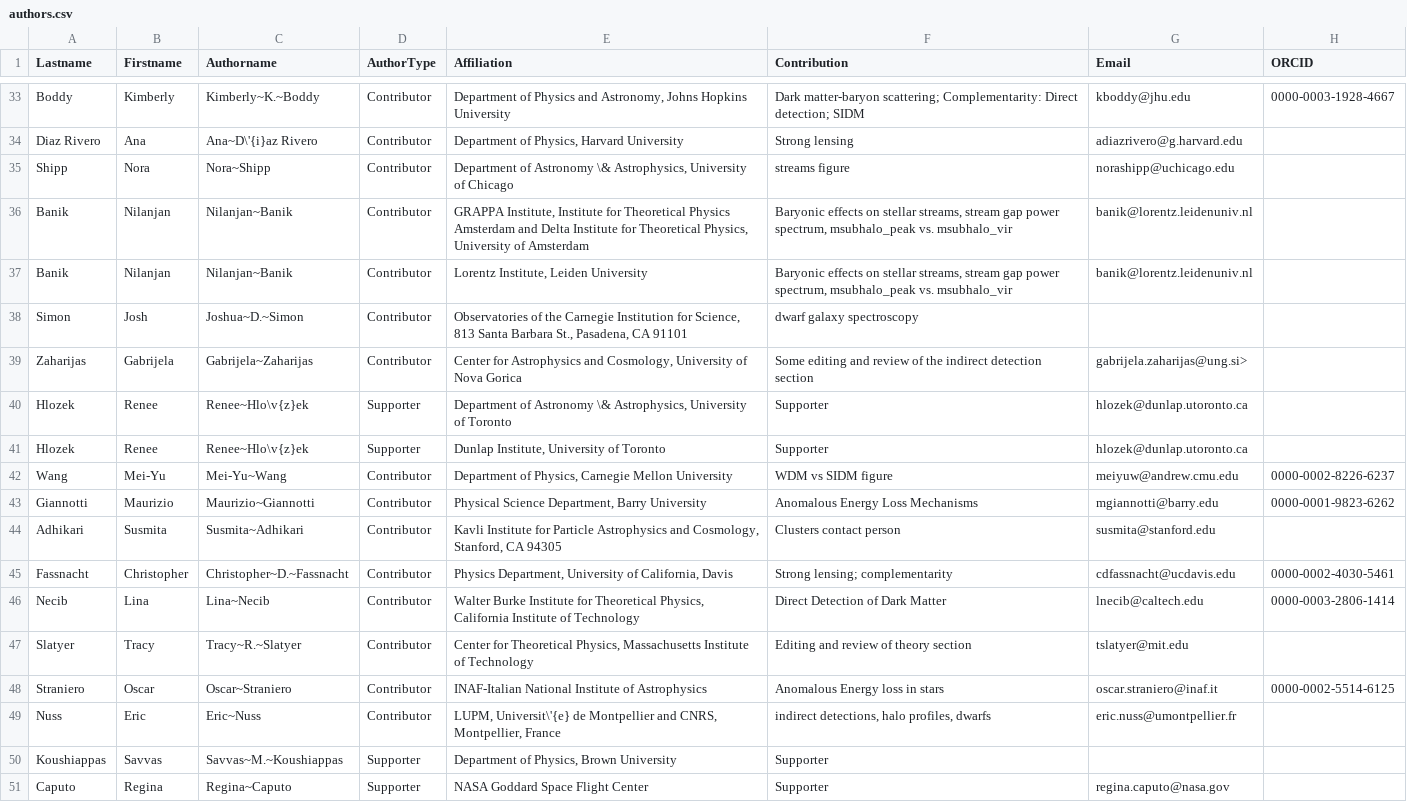
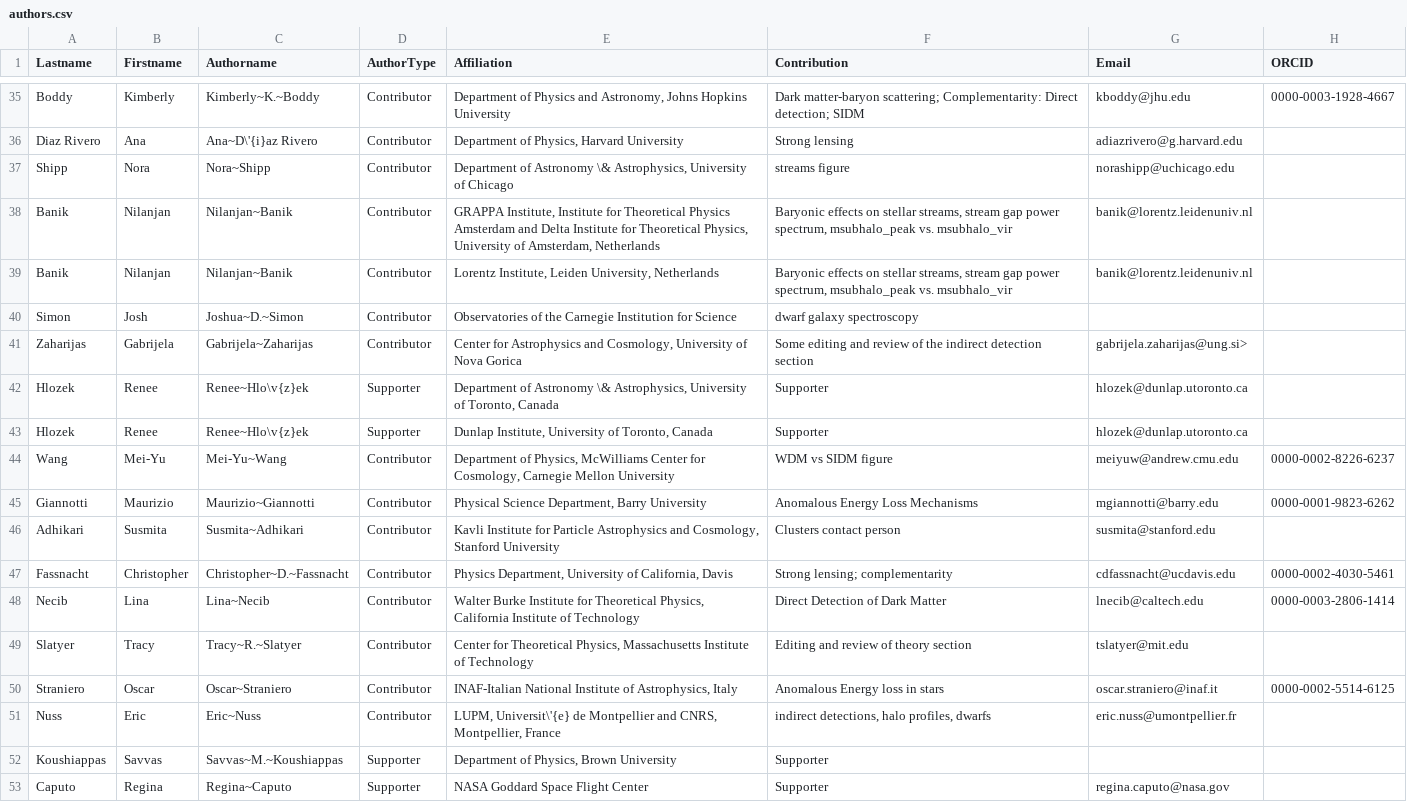
Before and after one commit to lsstdarkmatter/dark-matter-paper, a CSV file: data/authors.csv, drawn as a sheet; only a part is shown, gaps mark what is left out; the diff covers the shown part only.

```diff
--- a/data/authors.csv
+++ b/data/authors.csv
@@ -35,11 +37,11 @@ Diaz Rivero,Ana,Ana~D\'{i}az Rivero,Contributor,"Department of Physics, Harvard
 Shipp,Nora,Nora~Shipp,Contributor,"Department of Astronomy \& Astrophysics, University of Chicago",streams figure,norashipp@uchicago.edu,
-Banik,Nilanjan,Nilanjan~Banik,Contributor,"GRAPPA Institute, Institute for Theoretical Physics Amsterdam and Delta Institute for Theoretical Physics, University of Amsterdam","Baryonic effects on stellar streams, stream gap power spectrum, msubhalo_peak vs. msubhalo_vir",banik@lorentz.leidenuniv.nl,
-Banik,Nilanjan,Nilanjan~Banik,Contributor,"Lorentz Institute, Leiden University","Baryonic effects on stellar streams, stream gap power spectrum, msubhalo_peak vs. msubhalo_vir",banik@lorentz.leidenuniv.nl,
-Simon,Josh,Joshua~D.~Simon,Contributor,"Observatories of the Carnegie Institution for Science, 813 Santa Barbara St., Pasadena, CA 91101",dwarf galaxy spectroscopy,,
+Banik,Nilanjan,Nilanjan~Banik,Contributor,"GRAPPA Institute, Institute for Theoretical Physics Amsterdam and Delta Institute for Theoretical Physics, University of Amsterdam, Netherlands","Baryonic effects on stellar streams, stream gap power spectrum, msubhalo_peak vs. msubhalo_vir",banik@lorentz.leidenuniv.nl,
+Banik,Nilanjan,Nilanjan~Banik,Contributor,"Lorentz Institute, Leiden University, Netherlands","Baryonic effects on stellar streams, stream gap power spectrum, msubhalo_peak vs. msubhalo_vir",banik@lorentz.leidenuniv.nl,
+Simon,Josh,Joshua~D.~Simon,Contributor,Observatories of the Carnegie Institution for Science,dwarf galaxy spectroscopy,,
 Zaharijas,Gabrijela,Gabrijela~Zaharijas,Contributor,"Center for Astrophysics and Cosmology, University of Nova Gorica",Some editing and review of the indirect  detection section,gabrijela.zaharijas@ung.si>,
-Hlozek,Renee,Renee~Hlo\v{z}ek,Supporter,"Department of Astronomy \& Astrophysics, University of Toronto",Supporter,hlozek@dunlap.utoronto.ca,
-Hlozek,Renee,Renee~Hlo\v{z}ek,Supporter,"Dunlap Institute, University of Toronto",Supporter,hlozek@dunlap.utoronto.ca,
-Wang,Mei-Yu,Mei-Yu~Wang,Contributor,"Department of Physics, Carnegie Mellon University",WDM vs SIDM figure,meiyuw@andrew.cmu.edu,0000-0002-8226-6237
+Hlozek,Renee,Renee~Hlo\v{z}ek,Supporter,"Department of Astronomy \& Astrophysics, University of Toronto, Canada",Supporter,hlozek@dunlap.utoronto.ca,
+Hlozek,Renee,Renee~Hlo\v{z}ek,Supporter,"Dunlap Institute, University of Toronto, Canada",Supporter,hlozek@dunlap.utoronto.ca,
+Wang,Mei-Yu,Mei-Yu~Wang,Contributor,"Department of Physics, McWilliams Center for Cosmology, Carnegie Mellon University",WDM vs SIDM figure,meiyuw@andrew.cmu.edu,0000-0002-8226-6237
 Giannotti,Maurizio,Maurizio~Giannotti,Contributor,"Physical Science Department, Barry University",Anomalous Energy Loss Mechanisms,mgiannotti@barry.edu,0000-0001-9823-6262
-Adhikari,Susmita,Susmita~Adhikari,Contributor,"Kavli Institute for Particle Astrophysics and Cosmology, Stanford, CA 94305",Clusters contact person,susmita@stanford.edu,
+Adhikari,Susmita,Susmita~Adhikari,Contributor,"Kavli Institute for Particle Astrophysics and Cosmology, Stanford University",Clusters contact person,susmita@stanford.edu,
 Fassnacht,Christopher,Christopher~D.~Fassnacht,Contributor,"Physics Department, University of California, Davis",Strong lensing; complementarity,cdfassnacht@ucdavis.edu,0000-0002-4030-5461
@@ -47,3 +49,3 @@ Necib,Lina,Lina~Necib,Contributor,"Walter Burke Institute for Theoretical Physic
 Slatyer,Tracy,Tracy~R.~Slatyer,Contributor,"Center for Theoretical Physics, Massachusetts Institute of Technology",Editing and review of theory section,tslatyer@mit.edu,
-Straniero,Oscar,Oscar~Straniero,Contributor,INAF-Italian National Institute of Astrophysics,Anomalous Energy loss in stars,oscar.straniero@inaf.it,0000-0002-5514-6125
+Straniero,Oscar,Oscar~Straniero,Contributor,"INAF-Italian National Institute of Astrophysics, Italy",Anomalous Energy loss in stars,oscar.straniero@inaf.it,0000-0002-5514-6125
 Nuss,Eric,Eric~Nuss,Contributor,"LUPM, Universit\'{e} de Montpellier and CNRS, Montpellier, France ","indirect detections, halo profiles,  dwarfs",eric.nuss@umontpellier.fr,
```
Also changed, not shown: 8 added rows and 21 edited cells elsewhere in this file, 7 other files.
